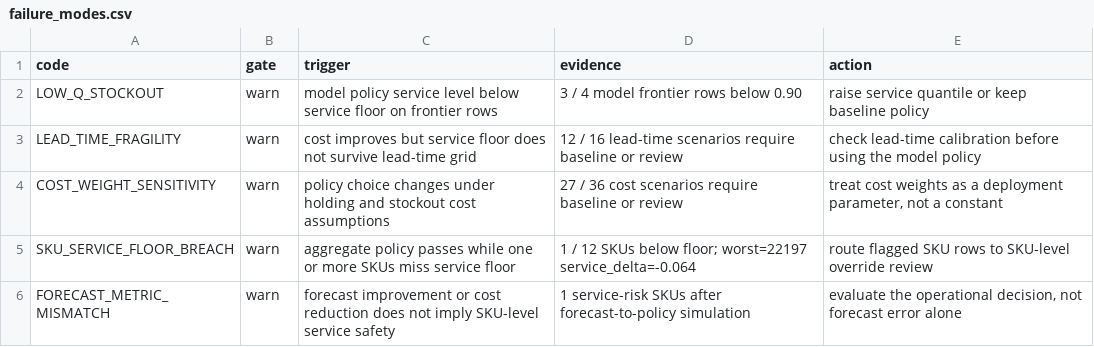
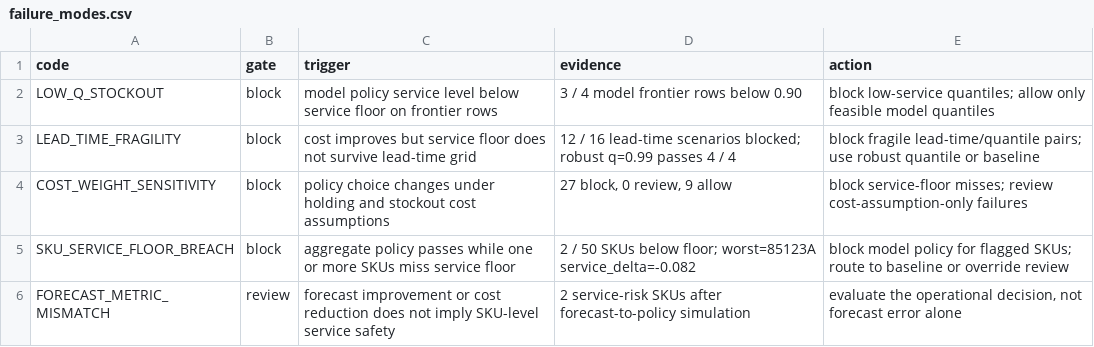
Before and after one commit to SihyeonJeon/industrial-decision-intelligence-lab, a CSV file: reports/failure_modes.csv, drawn as a sheet.

```diff
--- a/reports/failure_modes.csv
+++ b/reports/failure_modes.csv
@@ -1,6 +1,6 @@
 code,gate,trigger,evidence,action
-LOW_Q_STOCKOUT,warn,model policy service level below service floor on frontier rows,3 / 4 model frontier rows below 0.90,raise service quantile or keep baseline policy
-LEAD_TIME_FRAGILITY,warn,cost improves but service floor does not survive lead-time grid,12 / 16 lead-time scenarios require baseline or review,check lead-time calibration before using the model policy
-COST_WEIGHT_SENSITIVITY,warn,policy choice changes under holding and stockout cost assumptions,27 / 36 cost scenarios require baseline or review,"treat cost weights as a deployment parameter, not a constant"
-SKU_SERVICE_FLOOR_BREACH,warn,aggregate policy passes while one or more SKUs miss service floor,1 / 12 SKUs below floor; worst=22197 service_delta=-0.064,route flagged SKU rows to SKU-level override review
-FORECAST_METRIC_MISMATCH,warn,forecast improvement or cost reduction does not imply SKU-level service safety,1 service-risk SKUs after forecast-to-policy simulation,"evaluate the operational decision, not forecast error alone"
+LOW_Q_STOCKOUT,block,model policy service level below service floor on frontier rows,3 / 4 model frontier rows below 0.90,block low-service quantiles; allow only feasible model quantiles
+LEAD_TIME_FRAGILITY,block,cost improves but service floor does not survive lead-time grid,12 / 16 lead-time scenarios blocked; robust q=0.99 passes 4 / 4,block fragile lead-time/quantile pairs; use robust quantile or baseline
+COST_WEIGHT_SENSITIVITY,block,policy choice changes under holding and stockout cost assumptions,"27 block, 0 review, 9 allow",block service-floor misses; review cost-assumption-only failures
+SKU_SERVICE_FLOOR_BREACH,block,aggregate policy passes while one or more SKUs miss service floor,2 / 50 SKUs below floor; worst=85123A service_delta=-0.082,block model policy for flagged SKUs; route to baseline or override review
+FORECAST_METRIC_MISMATCH,review,forecast improvement or cost reduction does not imply SKU-level service safety,2 service-risk SKUs after forecast-to-policy simulation,"evaluate the operational decision, not forecast error alone"
```
Also changed, not shown: reports/lead_time_grid.csv, reports/sensitivity_grid.csv, 18 other files.
